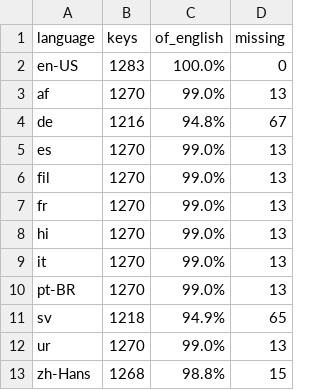
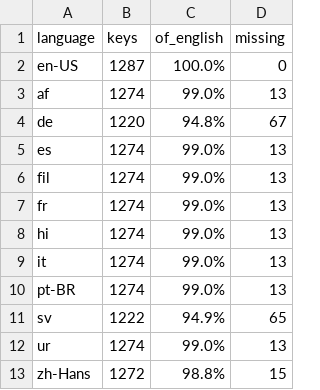
Before and after one commit to JLindemann42/Atomic-Periodic-Table.Windows, a TSV file: tools/loc/coverage.tsv, drawn as a sheet.

```diff
--- a/tools/loc/coverage.tsv
+++ b/tools/loc/coverage.tsv
@@ -1,13 +1,13 @@
 language	keys	of_english	missing
-en-US	1283	100.0%	0
-af	1270	99.0%	13
-de	1216	94.8%	67
-es	1270	99.0%	13
-fil	1270	99.0%	13
-fr	1270	99.0%	13
-hi	1270	99.0%	13
-it	1270	99.0%	13
-pt-BR	1270	99.0%	13
-sv	1218	94.9%	65
-ur	1270	99.0%	13
-zh-Hans	1268	98.8%	15
+en-US	1287	100.0%	0
+af	1274	99.0%	13
+de	1220	94.8%	67
+es	1274	99.0%	13
+fil	1274	99.0%	13
+fr	1274	99.0%	13
+hi	1274	99.0%	13
+it	1274	99.0%	13
+pt-BR	1274	99.0%	13
+sv	1222	94.9%	65
+ur	1274	99.0%	13
+zh-Hans	1272	98.8%	15
```
Also changed, not shown: 22 other files.
